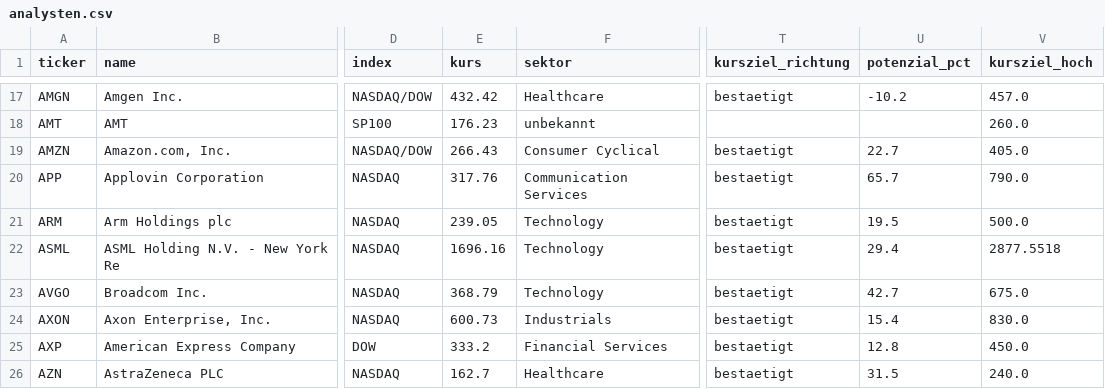
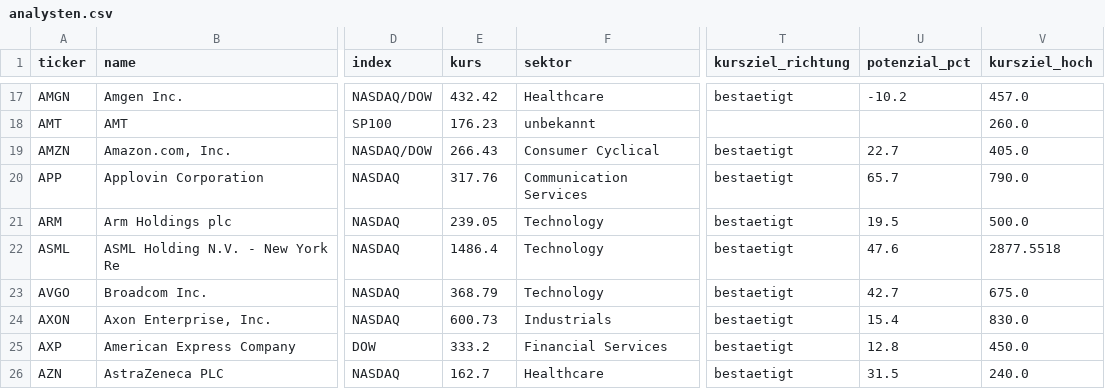
Before and after one commit to hahnpeterph-pixel/boersen-screening, a CSV file: docs/analysten.csv, drawn as a sheet; only a part is shown, gaps mark what is left out; the diff names each change by its address in the sheet, - before the commit and + after, or states it on an @@ line.

```diff
--- a/docs/analysten.csv
+++ b/docs/analysten.csv
-E22 (kurs): 1696.16
+E22 (kurs): 1486.4
-U22 (potenzial_pct): 29.4
+U22 (potenzial_pct): 47.6
```
Also changed, not shown: docs/marktdaten.csv, 5 other files.
